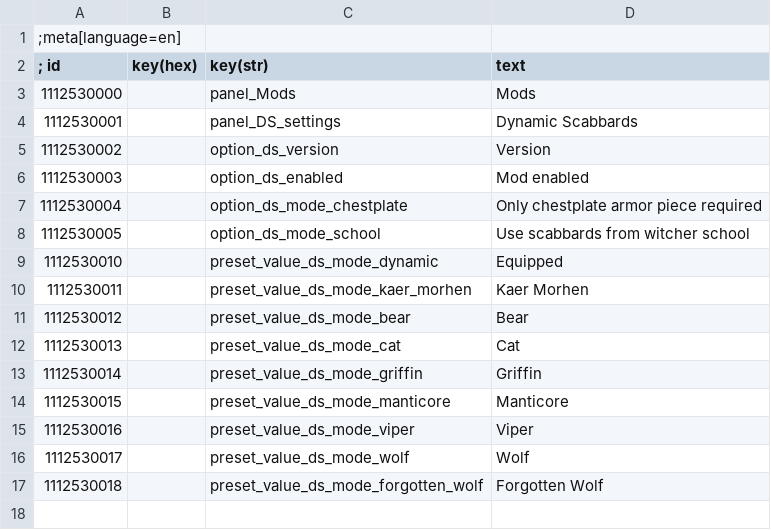
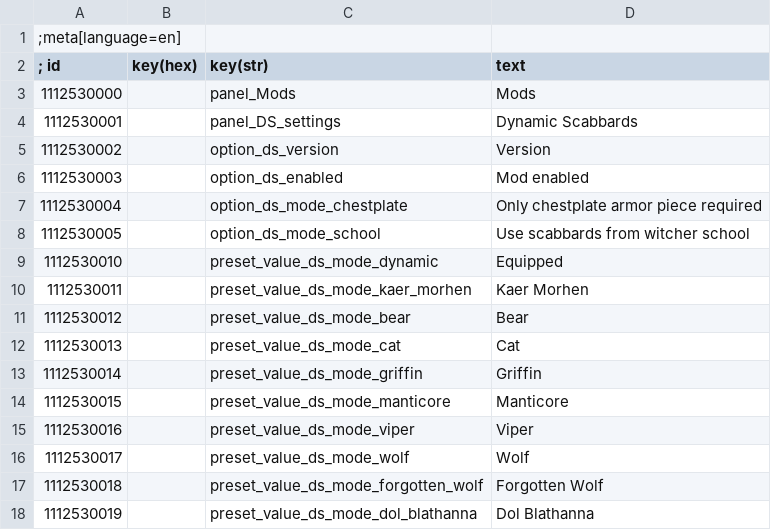
Before and after one commit to Fufec/DynamicScabbards, a CSV file: mods/modDynamicScabbards/translation.csv, drawn as a sheet; the diff names each change by its address in the sheet, - before the commit and + after, or states it on an @@ line.

Commit message:
Add the Dol Blathanna set

```diff
--- a/mods/modDynamicScabbards/translation.csv
+++ b/mods/modDynamicScabbards/translation.csv
+row 18: 1112530019 |  | preset_value_ds_mode_dol_blathanna | Dol Blathanna
```
Also changed, not shown: 24 other files.
